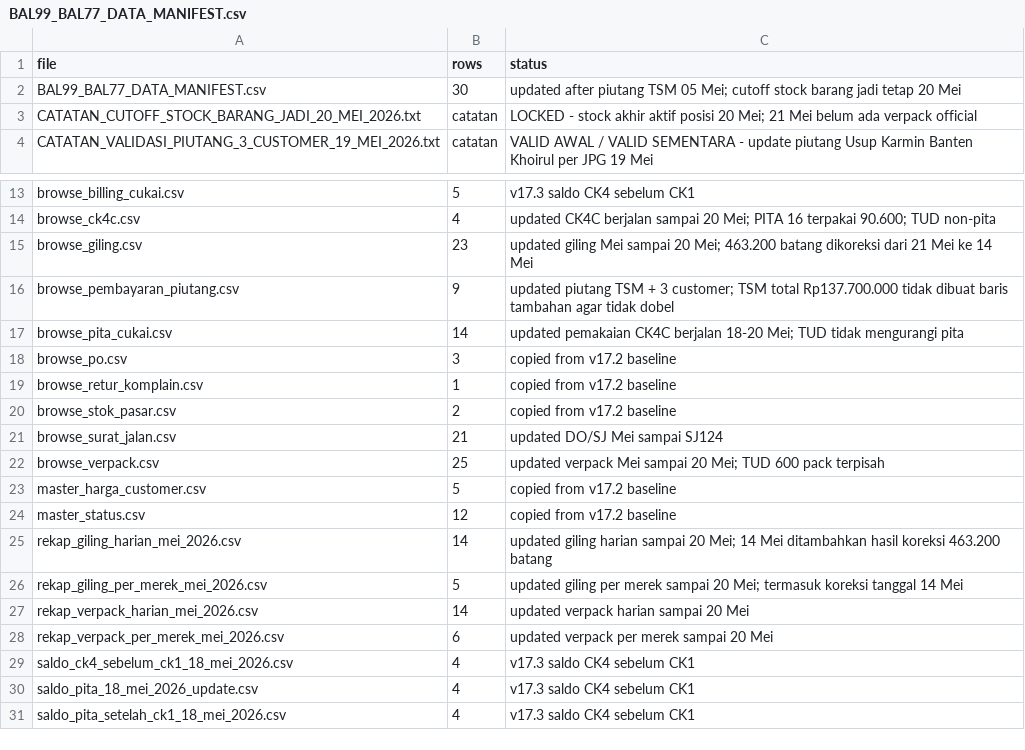
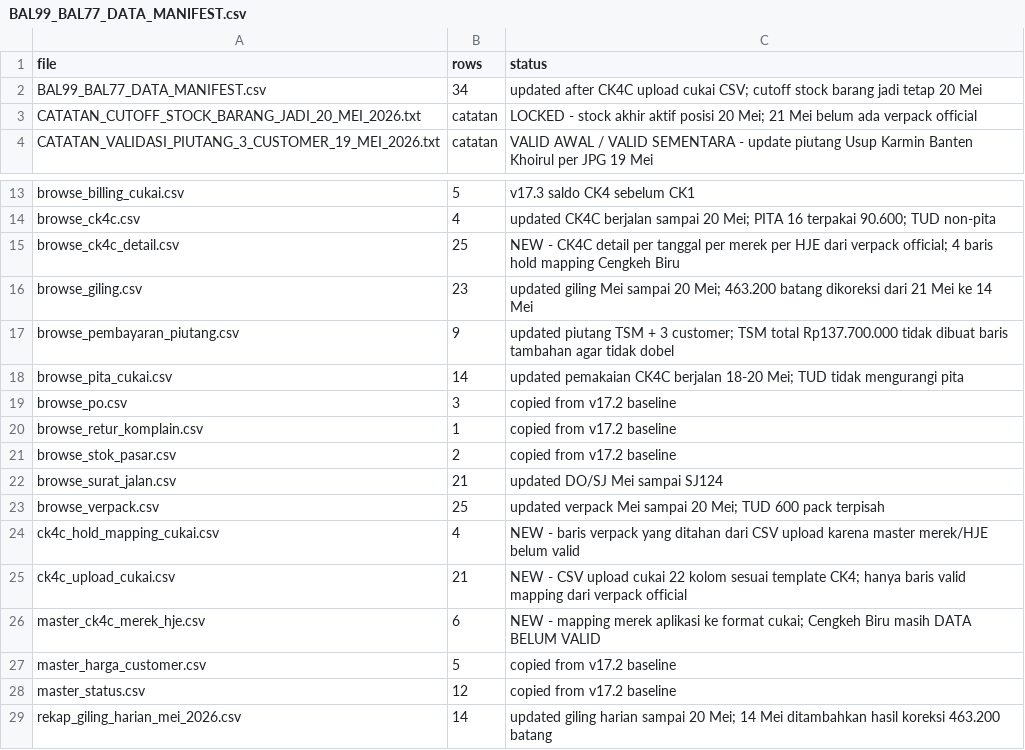
Before and after one commit to cengkehsigaret99-del/BAL-99-Work-Assistant-Cockpit, a CSV file: BAL99_BAL77_DATA_MANIFEST.csv, drawn as a sheet; only a part is shown, gaps mark what is left out; the shorter side is filled out with more unchanged rows.

Commit message:
Update manifest with CK4C upload cukai files

```diff
--- a/BAL99_BAL77_DATA_MANIFEST.csv
+++ b/BAL99_BAL77_DATA_MANIFEST.csv
@@ -1,3 +1,3 @@
 file,rows,status
-BAL99_BAL77_DATA_MANIFEST.csv,30,updated after piutang TSM 05 Mei; cutoff stock barang jadi tetap 20 Mei
+BAL99_BAL77_DATA_MANIFEST.csv,34,updated after CK4C upload cukai CSV; cutoff stock barang jadi tetap 20 Mei
 CATATAN_CUTOFF_STOCK_BARANG_JADI_20_MEI_2026.txt,catatan,LOCKED - stock akhir aktif posisi 20 Mei; 21 Mei belum ada verpack official
@@ -14,2 +14,3 @@ browse_billing_cukai.csv,5,v17.3 saldo CK4 sebelum CK1
 browse_ck4c.csv,4,updated CK4C berjalan sampai 20 Mei; PITA 16 terpakai 90.600; TUD non-pita
+browse_ck4c_detail.csv,25,NEW - CK4C detail per tanggal per merek per HJE dari verpack official; 4 baris hold mapping Cengkeh Biru
 browse_giling.csv,23,updated giling Mei sampai 20 Mei; 463.200 batang dikoreksi dari 21 Mei ke 14 Mei
@@ -22,2 +23,5 @@ browse_surat_jalan.csv,21,updated DO/SJ Mei sampai SJ124
 browse_verpack.csv,25,updated verpack Mei sampai 20 Mei; TUD 600 pack terpisah
+ck4c_hold_mapping_cukai.csv,4,NEW - baris verpack yang ditahan dari CSV upload karena master merek/HJE belum valid
+ck4c_upload_cukai.csv,21,NEW - CSV upload cukai 22 kolom sesuai template CK4; hanya baris valid mapping dari verpack official
+master_ck4c_merek_hje.csv,6,NEW - mapping merek aplikasi ke format cukai; Cengkeh Biru masih DATA BELUM VALID
 master_harga_customer.csv,5,copied from v17.2 baseline
```
